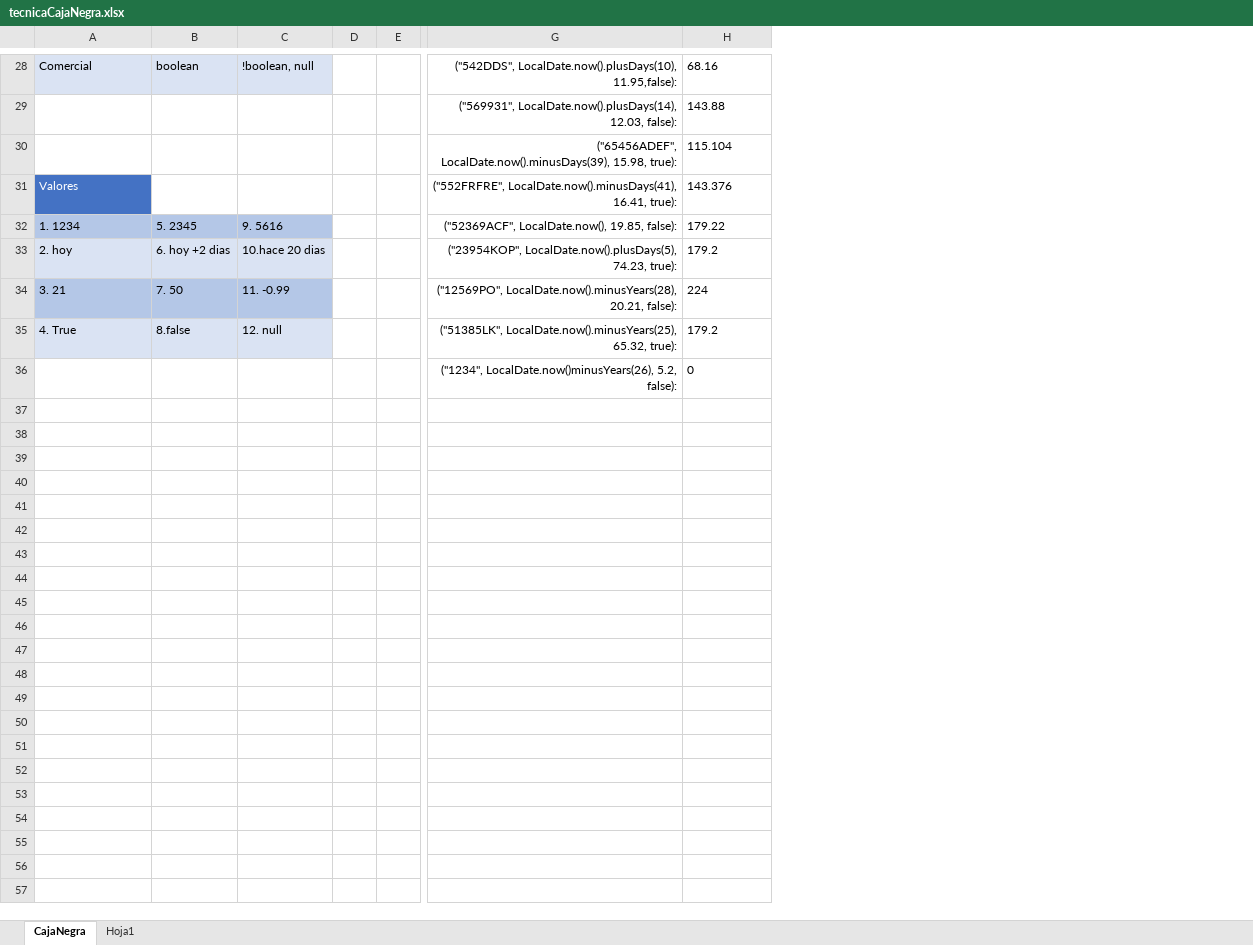
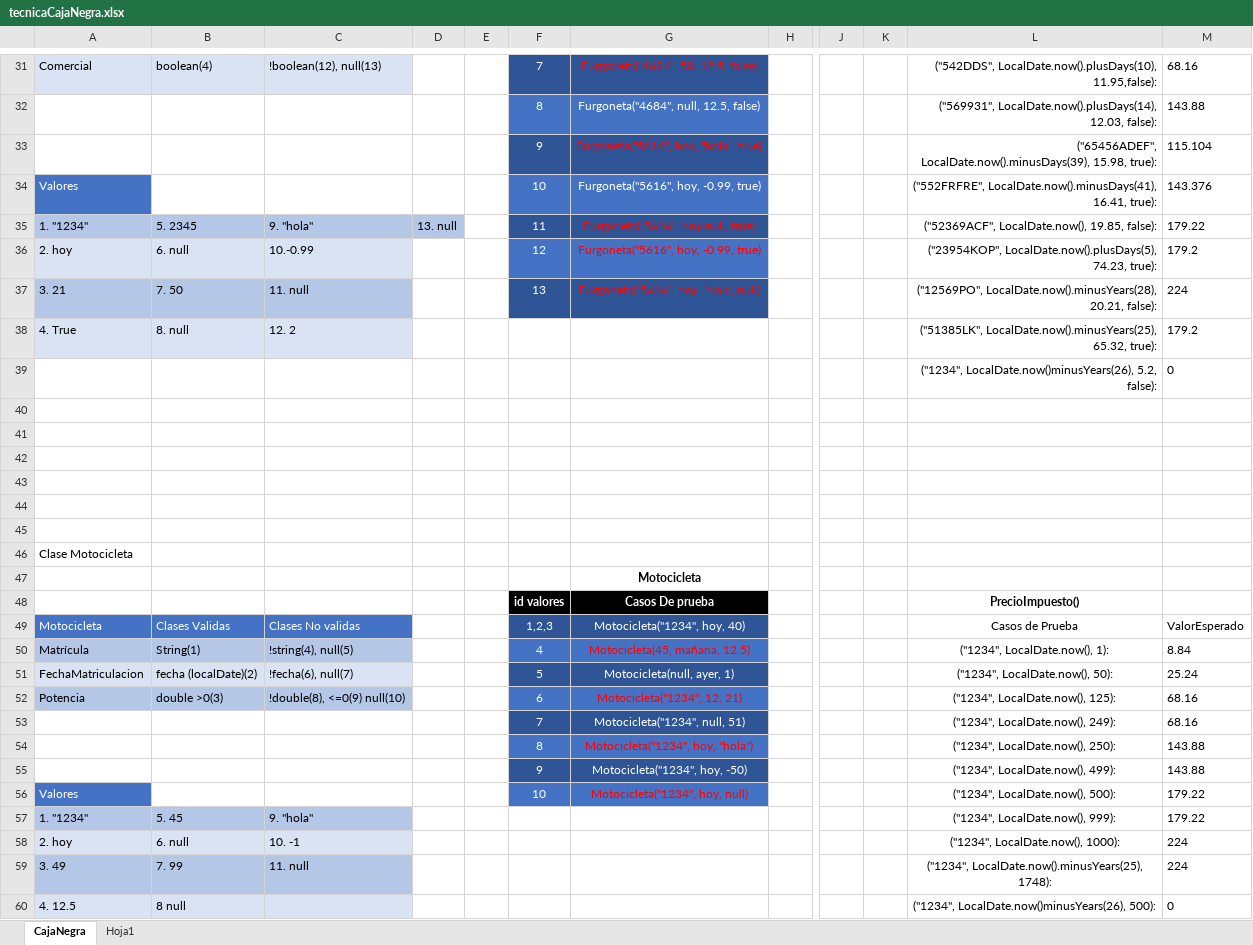
Before and after one commit to carolam01/IS2_2122, an Excel workbook: tecnicaCajaNegra.xlsx, sheet CajaNegra, drawn as a sheet; only a part is shown, gaps mark what is left out; values as stored, in another font and other column widths than the file's, no borders; table styles not drawn; removed rows and columns are numbered as before the commit, all else as after; rows hold the shown columns only; the diff covers the shown part only; the diff names each change by its address in the sheet, - before the commit and + after, or states it on an @@ line.

Commit message:
Tecnicas de Caja Negra Teórica

```diff
--- a/tecnicaCajaNegra.xlsx (sheet CajaNegra)
+++ b/tecnicaCajaNegra.xlsx (sheet CajaNegra)
-column B, rows 28-35: boolean |  |  |  | 5. 2345 | 6. hoy +2 dias | 7. 50 | 8.false
-column C, rows 28-35: !boolean, null |  |  |  | 9. 5616 | 10.hace 20 dias | 11. -0.99 | 12. null
+column B, rows 31-38: boolean(4) |  |  |  | 5. 2345 | 6. null | 7. 50 | 8. null
+column C, rows 31-38: !boolean(12), null(13) |  |  |  | 9. "hola" | 10.-0.99 | 11. null | 12. 2
+column D, row 35: 13. null
+column F, rows 31-37: 7 | 8 | 9 | 10 | 11 | 12 | 13
+column G, rows 31-37: Furgoneta("4684", 50, 12.5, false) | Furgoneta("4684", null, 12.5, false) | Furgoneta("5616", hoy, "hola", true) | Furgoneta("5616", hoy, -0.99, true) | Furgoneta("5616", hoy,null, true) | Furgoneta("5616", hoy, -0.99, true) | Furgoneta("5616", hoy, "hola, null)
+column J, empty
+column K, empty
-A35: 1. 1234
+A35: 1. "1234"
+row 40: (empty)
+row 41: (empty)
+row 42: (empty)
+row 43: (empty)
+row 44: (empty)
+row 45: (empty)
+row 46: Clase Motocicleta
+row 47:  |  |  |  |  |  | Motocicleta
+row 48:  |  |  |  |  | id valores | Casos De prueba |  |  |  | PrecioImpuesto()
+row 49: Motocicleta | Clases Validas | Clases No validas |  |  | 1,2,3 | Motocicleta("1234", hoy, 40) |  |  |  | Casos de Prueba | ValorEsperado
+row 50: Matrícula | String(1) | !string(4), null(5) |  |  | 4 | Motocicleta(45, mañana, 12.5) |  |  |  | ("1234", LocalDate.now(), 1): | 8.84
+row 51: FechaMatriculacion | fecha (localDate)(2) | !fecha(6), null(7) |  |  | 5 | Motocicleta(null, ayer, 1) |  |  |  | ("1234", LocalDate.now(), 50): | 25.24
+row 52: Potencia | double >0(3) | !double(8), <=0(9) null(10) |  |  | 6 | Motocicleta("1234", 12, 21) |  |  |  | ("1234", LocalDate.now(), 125): | 68.16
+row 53:  |  |  |  |  | 7 | Motocicleta("1234", null, 51) |  |  |  | ("1234", LocalDate.now(), 249): | 68.16
+row 54:  |  |  |  |  | 8 | Motocicleta("1234", hoy, "hola") |  |  |  | ("1234", LocalDate.now(), 250): | 143.88
+row 55:  |  |  |  |  | 9 | Motocicleta("1234", hoy, -50) |  |  |  | ("1234", LocalDate.now(), 499): | 143.88
+row 56: Valores |  |  |  |  | 10 | Motocicleta("1234", hoy, null) |  |  |  | ("1234", LocalDate.now(), 500): | 179.22
+row 57: 1. "1234" | 5. 45 | 9. "hola" |  |  |  |  |  |  |  | ("1234", LocalDate.now(), 999): | 179.22
+row 58: 2. hoy | 6. null | 10. -1 |  |  |  |  |  |  |  | ("1234", LocalDate.now(), 1000): | 224
+row 59: 3. 49 | 7. 99 | 11. null |  |  |  |  |  |  |  | ("1234", LocalDate.now().minusYears(25), 1748): | 224
+row 60: 4. 12.5 | 8 null |  |  |  |  |  |  |  |  | ("1234", LocalDate.now()minusYears(26), 500): | 0
```
Also changed, not shown: 3 added rows, 8 edited cells and cell formats elsewhere in this sheet, 2 other files.
